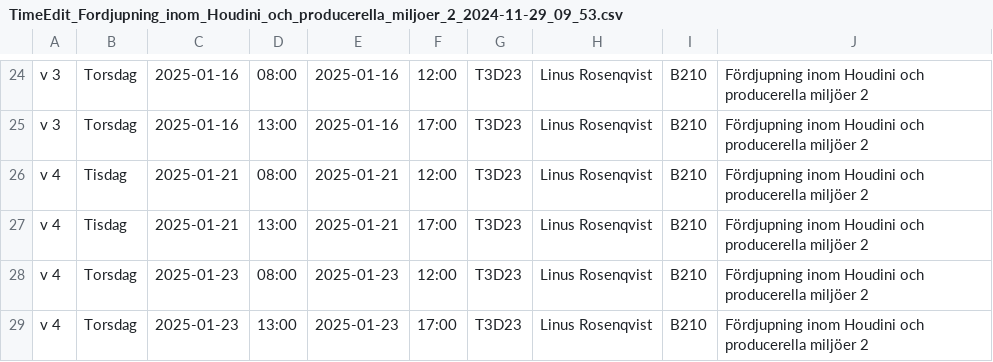
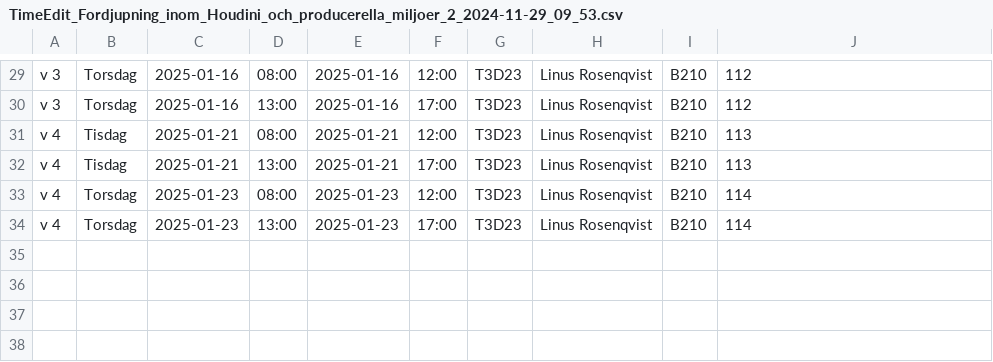
Before and after one commit to Studio-Konkret/Technical-Direction, a CSV file: Nackademin/TimeEdit_Fordjupning_inom_Houdini_och_producerella_miljoer_2_2024-11-29_09_53.csv, drawn as a sheet; only a part is shown, gaps mark what is left out; addresses are those after the commit; the diff covers the shown part only; the diff names each change by its address in the sheet, - before the commit and + after, or states it on an @@ line.

Commit message:
Update TimeEdit_Fordjupning_inom_Houdini_och_producerella_miljoer_2_2024-11-29_09_53.csv

```diff
--- a/Nackademin/TimeEdit_Fordjupning_inom_Houdini_och_producerella_miljoer_2_2024-11-29_09_53.csv
+++ b/Nackademin/TimeEdit_Fordjupning_inom_Houdini_och_producerella_miljoer_2_2024-11-29_09_53.csv
-J29:J30: Fördjupning inom Houdini och producerella miljöer 2
+J29:J30: 112
-J31:J32: Fördjupning inom Houdini och producerella miljöer 2
+J31:J32: 113
-J33:J34: Fördjupning inom Houdini och producerella miljöer 2
+J33:J34: 114
```
Also changed, not shown: 6 added rows, 1 removed row and 22 edited cells elsewhere in this file.
